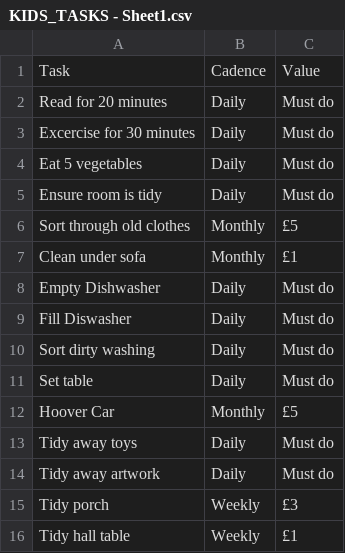
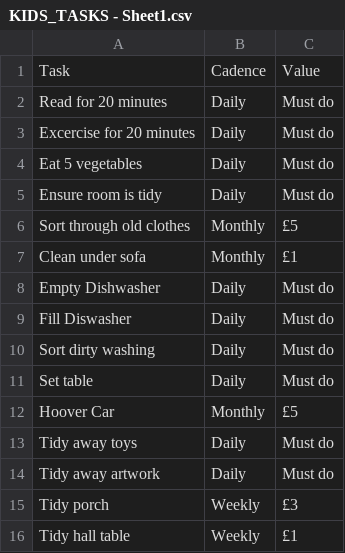
Before and after one commit to Kim2783/Kidstodolist, a CSV file: KIDS_TASKS - Sheet1.csv, drawn as a sheet.

Commit message:
Update KIDS_TASKS - Sheet1.csv

```diff
--- a/KIDS_TASKS - Sheet1.csv
+++ b/KIDS_TASKS - Sheet1.csv
@@ -2,3 +2,3 @@ Task,Cadence,Value
 Read for 20 minutes,Daily,Must do
-Excercise for 30 minutes,Daily,Must do
+Excercise for 20 minutes,Daily,Must do
 Eat 5 vegetables,Daily,Must do
```
